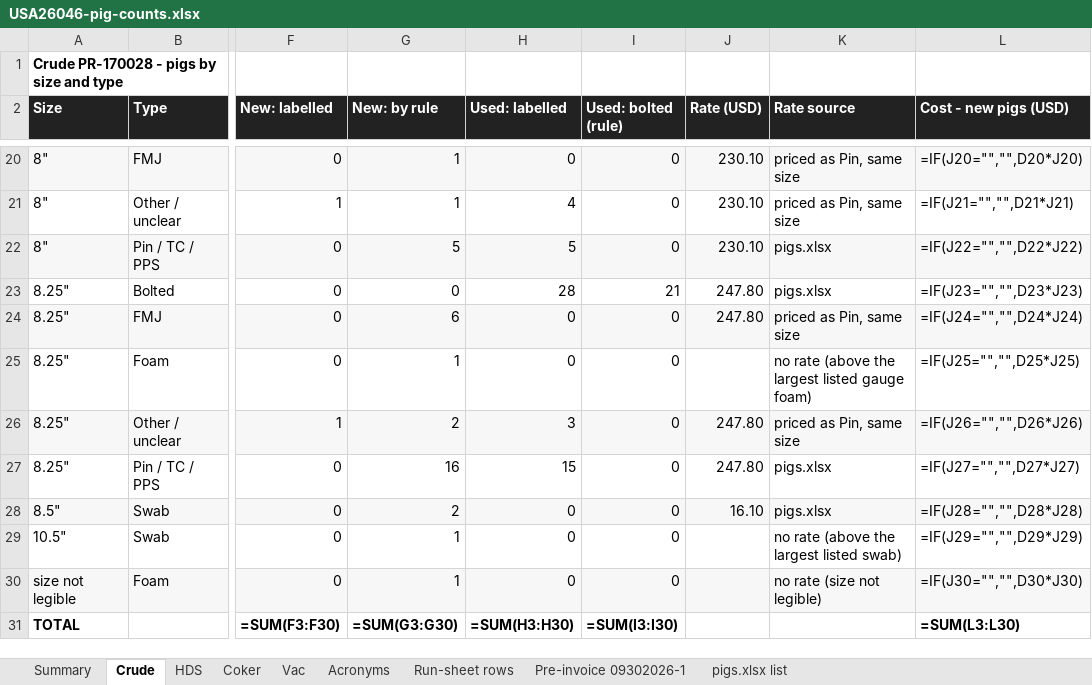
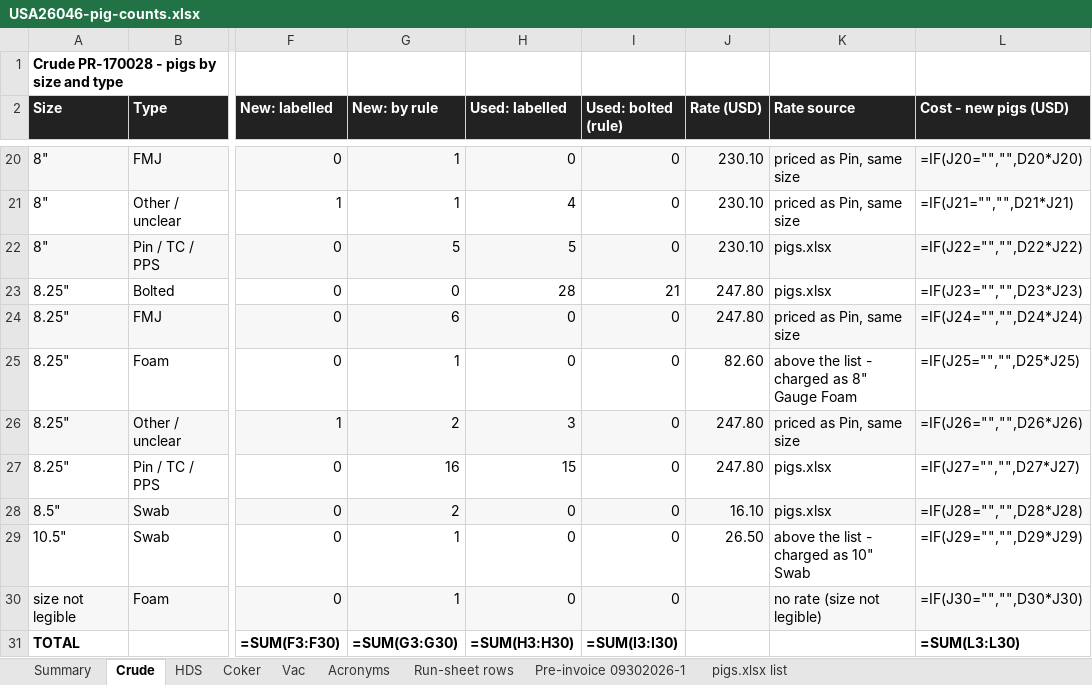
Before and after one commit to TheSkinz/obsidian-work, an Excel workbook: 02-facilities/Cenovus/Lima-OH/USA26046-pig-counts.xlsx, sheet Crude, drawn as a sheet; only a part is shown, gaps mark what is left out; values as stored, in another font and other column widths than the file's, no borders; formulas without a stored value are shown as written; the diff names each change by its address in the sheet, - before the commit and + after, or states it on an @@ line.

```diff
--- a/02-facilities/Cenovus/Lima-OH/USA26046-pig-counts.xlsx (sheet Crude)
+++ b/02-facilities/Cenovus/Lima-OH/USA26046-pig-counts.xlsx (sheet Crude)
-J25 (Rate (USD)): (empty)
+J25 (Rate (USD)): 82.60
-K25 (Rate source): no rate (above the largest listed gauge foam)
+K25 (Rate source): above the list - charged as 8" Gauge Foam
-J29 (Rate (USD)): (empty)
+J29 (Rate (USD)): 26.50
-K29 (Rate source): no rate (above the largest listed swab)
+K29 (Rate source): above the list - charged as 10" Swab
```
Also changed, not shown: sheet Vac.
